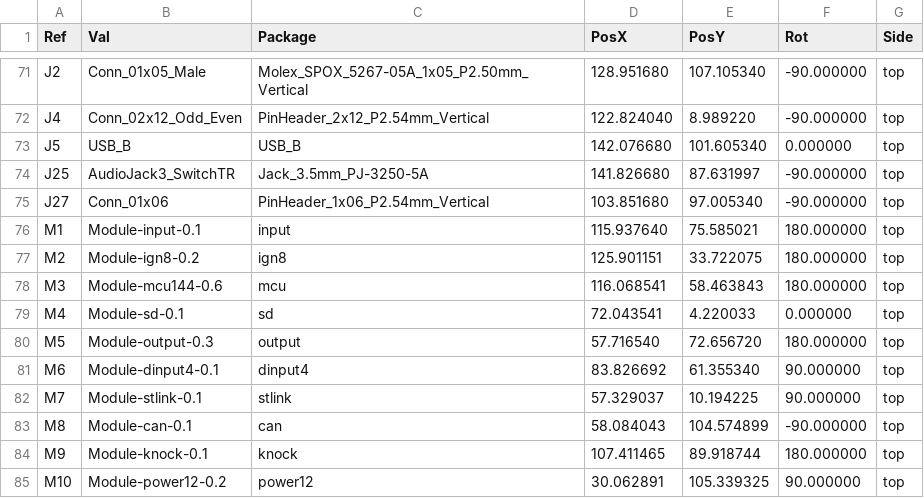
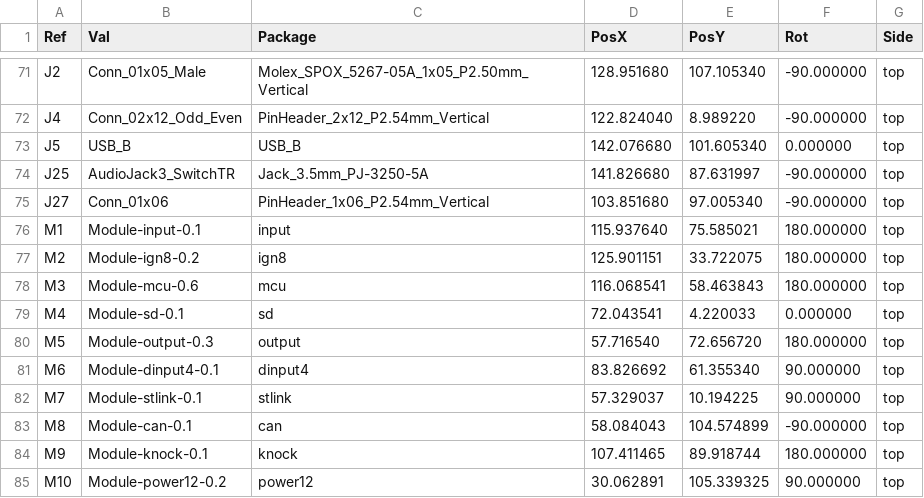
Before and after one commit to rusefi/hellen-miata-NA6, a CSV file: gerber/hellen64_NA6_94-all-pos.csv, drawn as a sheet; only a part is shown, gaps mark what is left out.

```diff
--- a/gerber/hellen64_NA6_94-all-pos.csv
+++ b/gerber/hellen64_NA6_94-all-pos.csv
@@ -77,3 +77,3 @@ Ref,Val,Package,PosX,PosY,Rot,Side
 "M2","Module-ign8-0.2","ign8",125.901151,33.722075,180.000000,top
-"M3","Module-mcu144-0.6","mcu",116.068541,58.463843,180.000000,top
+"M3","Module-mcu-0.6","mcu",116.068541,58.463843,180.000000,top
 "M4","Module-sd-0.1","sd",72.043541,4.220033,0.000000,top
```
Also changed, not shown: gerber/hellen64_NA6_94.csv, 18 other files.
